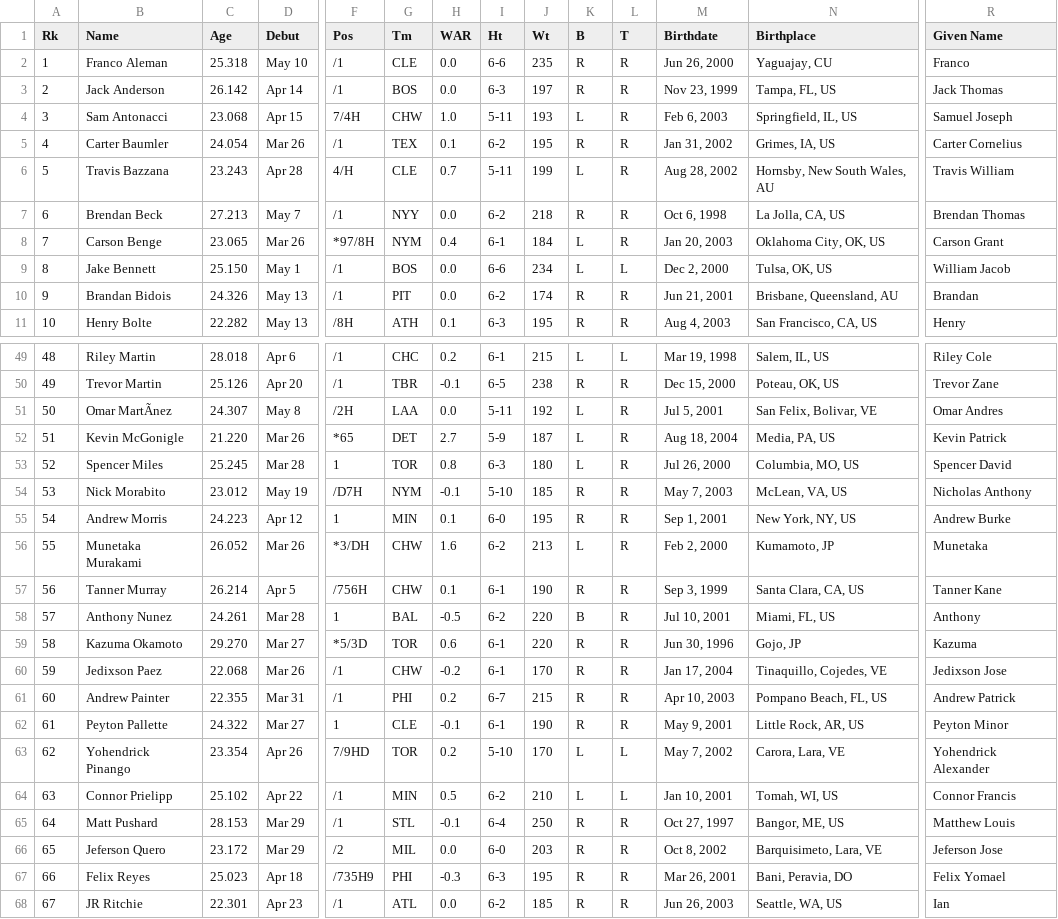
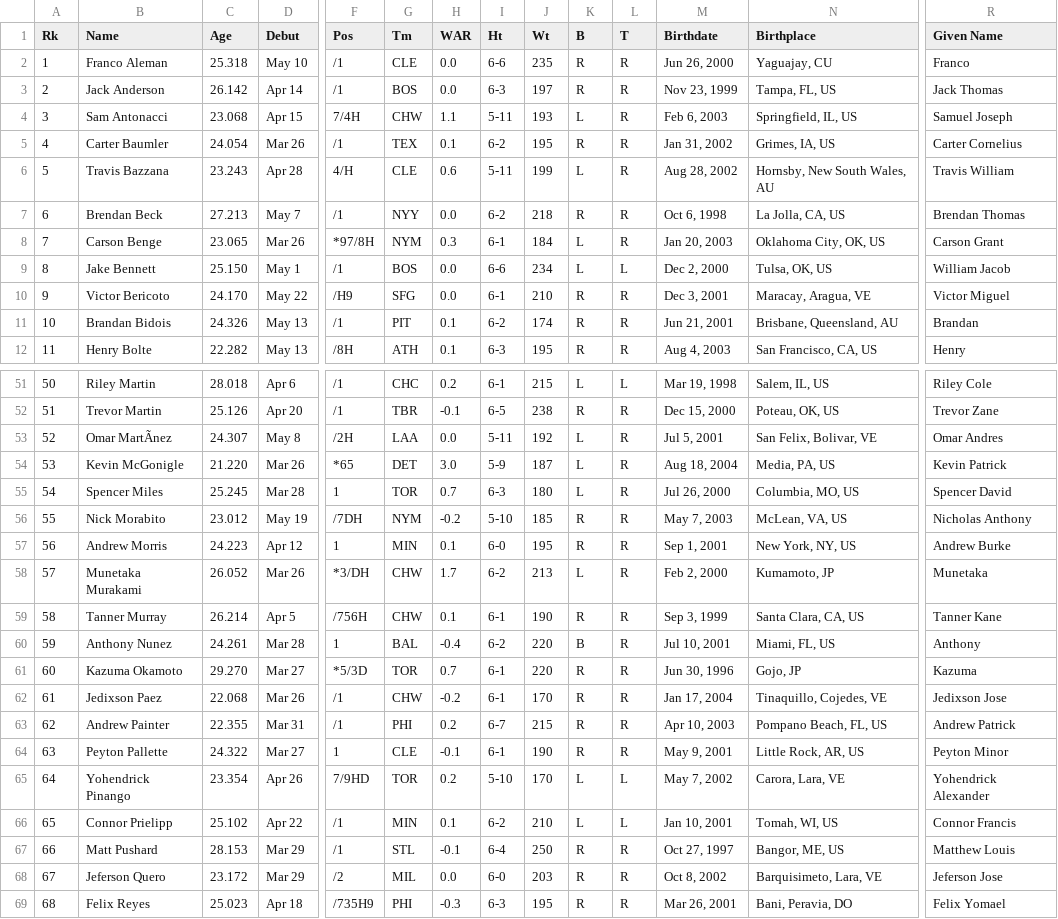
Before and after one commit to jnpushkin/mlb_baseball_processor, a CSV file: mlb_references/2026 MLB Debuts.csv, drawn as a sheet; only a part is shown, gaps mark what is left out; the shorter side is filled out with more unchanged rows; addresses are those after the commit; rows hold the shown columns only; the diff covers the shown part only; the diff names each change by its address in the sheet, - before the commit and + after, or states it on an @@ line.

```diff
--- a/mlb_references/2026 MLB Debuts.csv
+++ b/mlb_references/2026 MLB Debuts.csv
-H4 (WAR): 1.0
+H4 (WAR): 1.1
-H6 (WAR): 0.7
+H6 (WAR): 0.6
-H8 (WAR): 0.4
+H8 (WAR): 0.3
+row 10: 9 | Victor Bericoto | 24.170 | May 22 | /H9 | SFG | 0.0 | 6-1 | 210 | R | R | Dec 3, 2001 | Maracay, Aragua, VE | Victor Miguel
@@ column A (Rk) renumbered from row 11 down @@
-H11 (WAR): 0.0
+H11 (WAR): 0.1
-H54 (WAR): 2.7
+H54 (WAR): 3.0
-H55 (WAR): 0.8
+H55 (WAR): 0.7
-F56 (Pos): /D7H
+F56 (Pos): /7DH
-H56 (WAR): -0.1
+H56 (WAR): -0.2
-H58 (WAR): 1.6
+H58 (WAR): 1.7
-H60 (WAR): -0.5
+H60 (WAR): -0.4
-H61 (WAR): 0.6
+H61 (WAR): 0.7
-H66 (WAR): 0.5
+H66 (WAR): 0.1
```
Also changed, not shown: 2 added rows and 11 edited cells elsewhere in this file, 5 other files.
